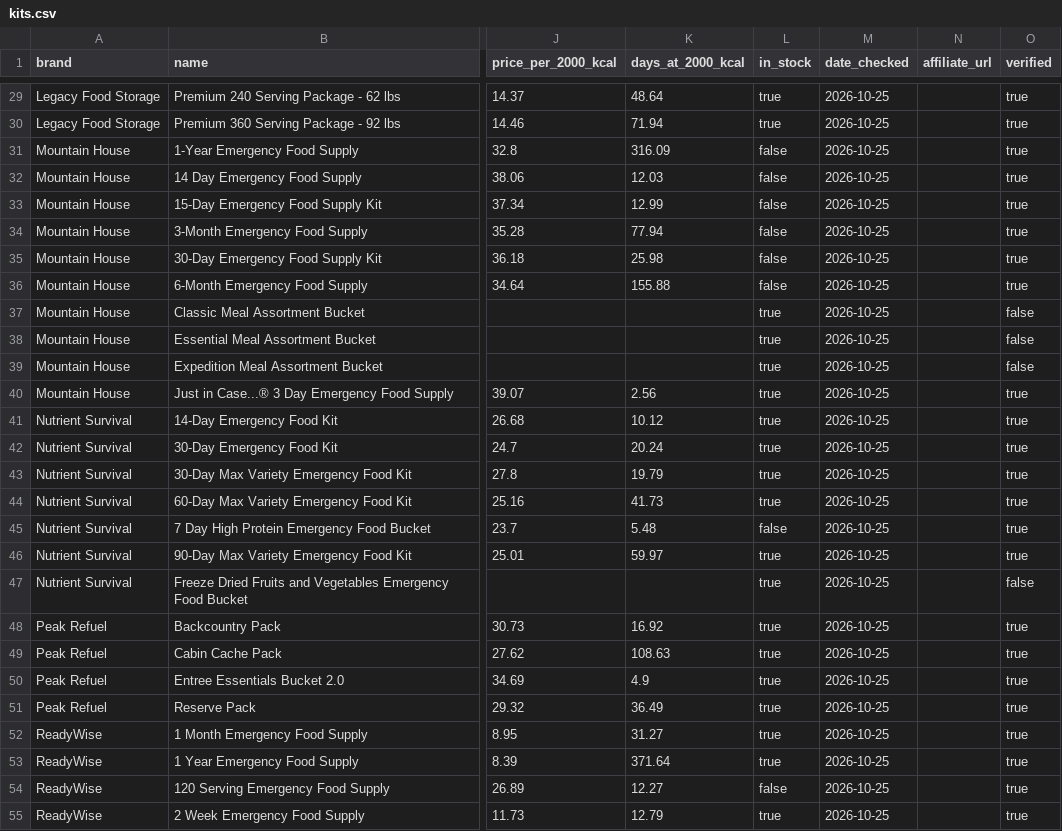
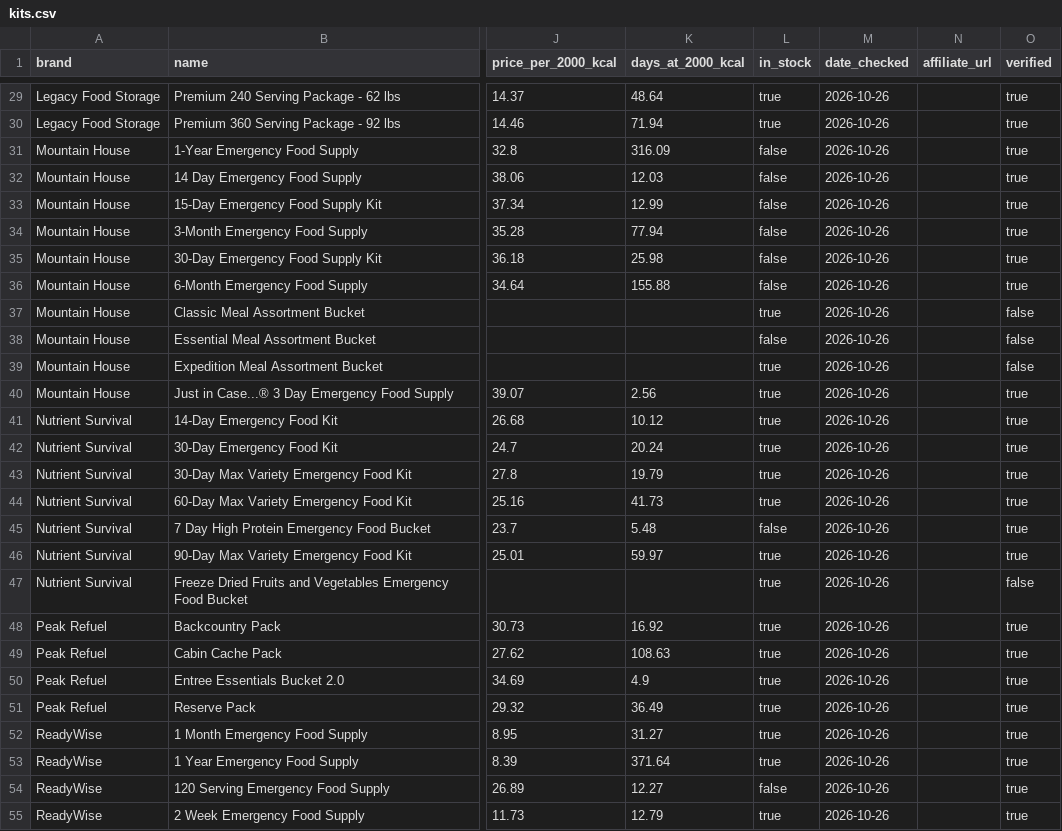
Before and after one commit to daeq-star/caloriecache, a CSV file: data/kits.csv, drawn as a sheet; only a part is shown, gaps mark what is left out; the diff covers the shown part only; the diff names each change by its address in the sheet, - before the commit and + after, or states it on an @@ line.

```diff
--- a/data/kits.csv
+++ b/data/kits.csv
-M29:M55 (date_checked): 2026-10-25
+M29:M55 (date_checked): 2026-10-26
-L38 (in_stock): true
+L38 (in_stock): false
```
Also changed, not shown: 43 edited cells elsewhere in this file, 3 other files.
